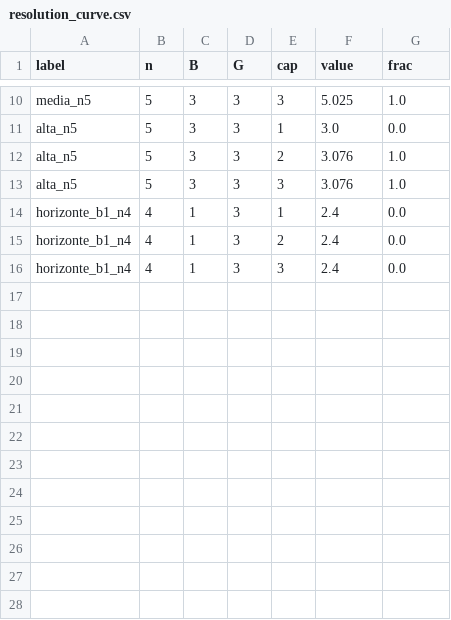
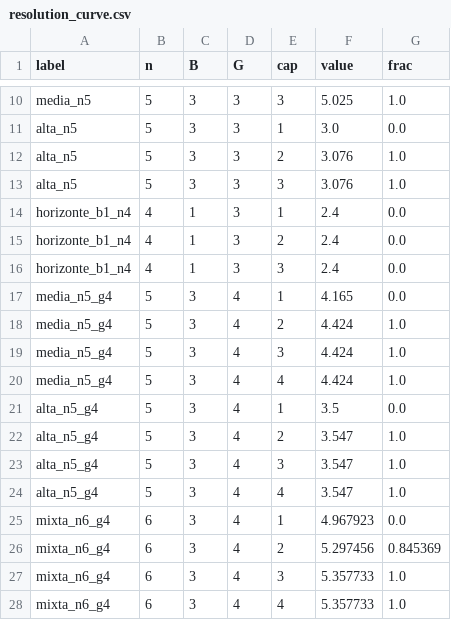
Before and after one commit to Vladi-roSP/pooled-testing-dynamic, a CSV file: augmented/data/resolution_curve.csv, drawn as a sheet; only a part is shown, gaps mark what is left out.

Commit message:
fix(resolution): add G>=4 instances so the curve shows interior resolution levels

```diff
--- a/augmented/data/resolution_curve.csv
+++ b/augmented/data/resolution_curve.csv
@@ -16 +16,13 @@ horizonte_b1_n4,4,1,3,2,2.4,0.0
 horizonte_b1_n4,4,1,3,3,2.4,0.0
+media_n5_g4,5,3,4,1,4.165,0.0
+media_n5_g4,5,3,4,2,4.424,1.0
+media_n5_g4,5,3,4,3,4.424,1.0
+media_n5_g4,5,3,4,4,4.424,1.0
+alta_n5_g4,5,3,4,1,3.5,0.0
+alta_n5_g4,5,3,4,2,3.547,1.0
+alta_n5_g4,5,3,4,3,3.547,1.0
+alta_n5_g4,5,3,4,4,3.547,1.0
+mixta_n6_g4,6,3,4,1,4.967923,0.0
+mixta_n6_g4,6,3,4,2,5.297456,0.845369
+mixta_n6_g4,6,3,4,3,5.357733,1.0
+mixta_n6_g4,6,3,4,4,5.357733,1.0
```
Also changed, not shown: 3 other files.
